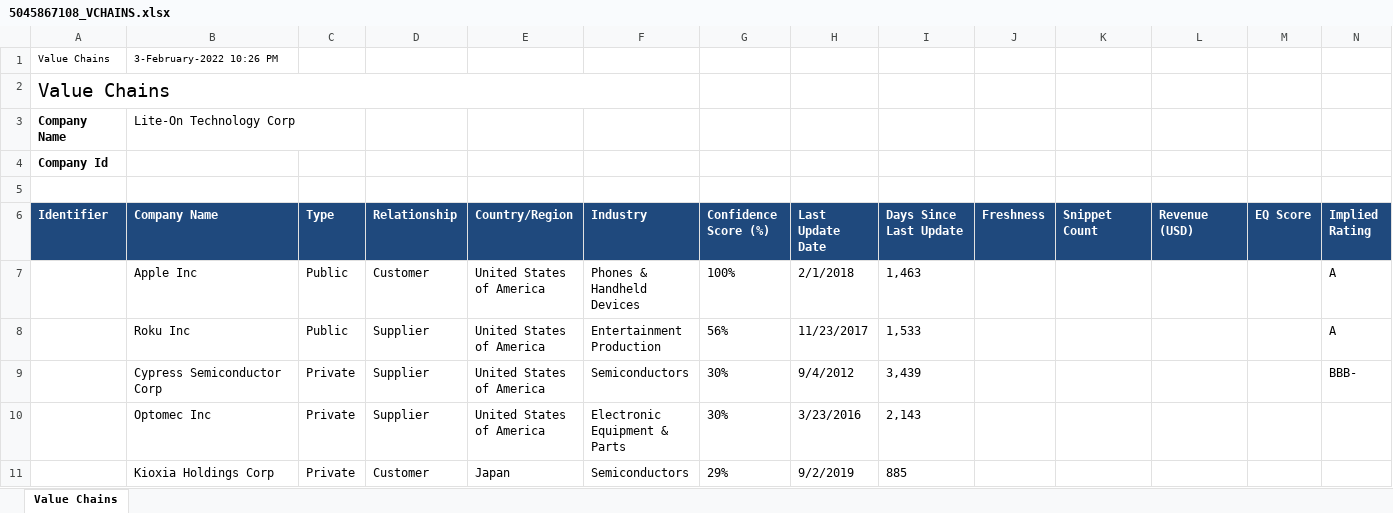
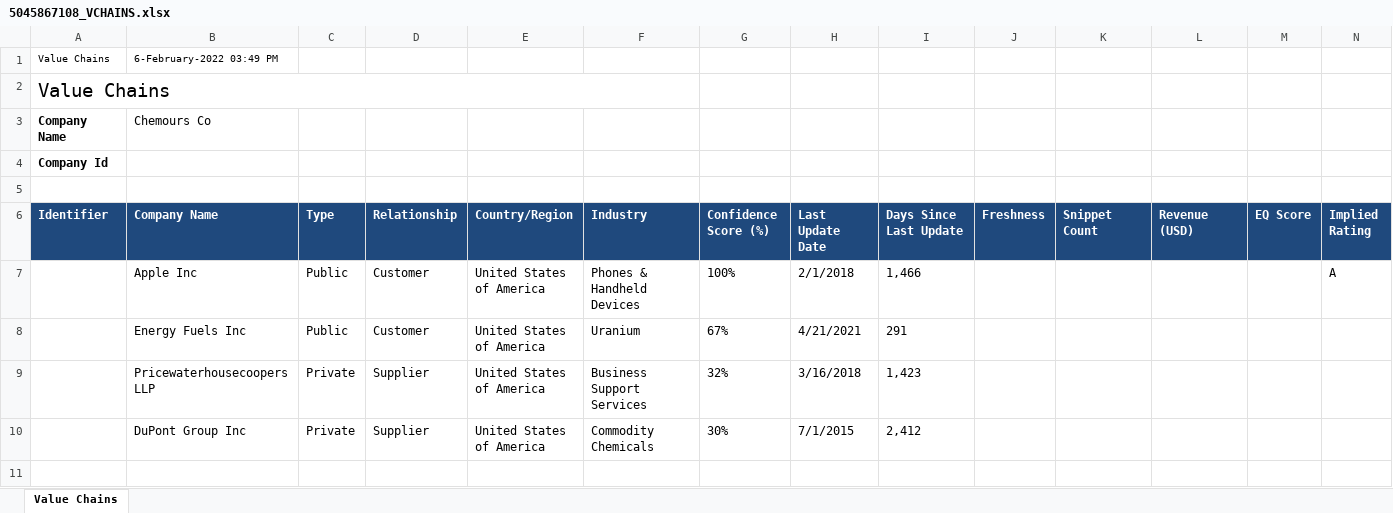
Before and after one commit to ronaldBuddys/supply-chain-extract, an Excel workbook: nlp/data/VCHAINS/5045867108_VCHAINS.xlsx, sheet Value Chains, drawn as a sheet; values as stored, in another font and other column widths than the file's, no borders; removed rows and columns are numbered as before the commit, all else as after; the diff names each change by its address in the sheet, - before the commit and + after, or states it on an @@ line.

Commit message:
delete some VCHAIN files because they had file content (company id) that did not match file name

```diff
--- a/nlp/data/VCHAINS/5045867108_VCHAINS.xlsx (sheet Value Chains)
+++ b/nlp/data/VCHAINS/5045867108_VCHAINS.xlsx (sheet Value Chains)
-B1 (Company Name): 3-February-2022 10:26 PM
+B1 (Company Name): 6-February-2022 03:49 PM
-B3 (Company Name): Lite-On Technology Corp
+B3 (Company Name): Chemours Co
-I7 (Days Since Last Update): 1,463
+I7 (Days Since Last Update): 1,466
-row 8:  | Roku Inc | Public | Supplier | United States of America | Entertainment Production | 56% | 11/23/2017 | 1,533 |  |  |  |  | A
-row 9:  | Cypress Semiconductor Corp | Private | Supplier | United States of America | Semiconductors | 30% | 9/4/2012 | 3,439 |  |  |  |  | BBB-
+row 8:  | Energy Fuels Inc | Public | Customer | United States of America | Uranium | 67% | 4/21/2021 | 291
+row 9:  | Pricewaterhousecoopers LLP | Private | Supplier | United States of America | Business Support Services | 32% | 3/16/2018 | 1,423
-B10 (Company Name): Optomec Inc
+B10 (Company Name): DuPont Group Inc
-F10 (Industry): Electronic Equipment & Parts
+F10 (Industry): Commodity Chemicals
-H10 (Last Update Date): 3/23/2016
+H10 (Last Update Date): 7/1/2015
-I10 (Days Since Last Update): 2,143
+I10 (Days Since Last Update): 2,412
-row 11:  | Kioxia Holdings Corp | Private | Customer | Japan | Semiconductors | 29% | 9/2/2019 | 885
```
Also changed, not shown: 15 other files.
